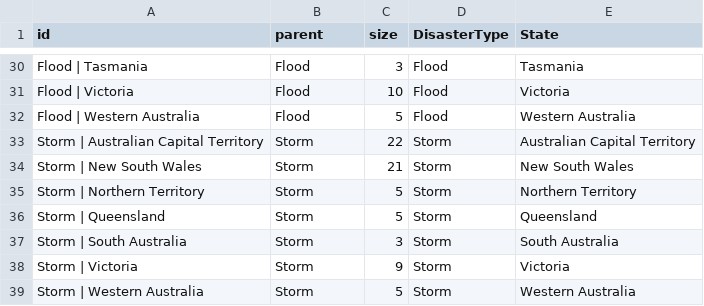
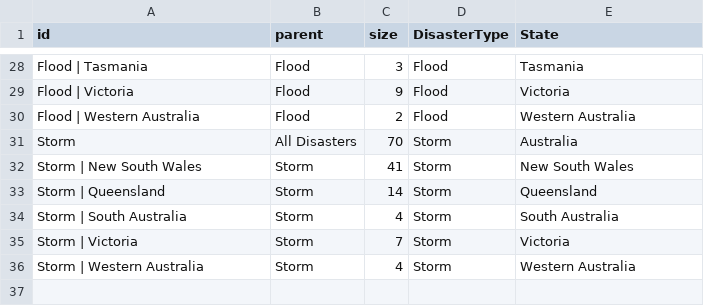
Before and after one commit to AryanC03/DV2, a CSV file: data/disasters_treemap.csv, drawn as a sheet; only a part is shown, gaps mark what is left out; removed rows and columns are numbered as before the commit, all else as after; the diff covers the shown part only; the diff names each change by its address in the sheet, - before the commit and + after, or states it on an @@ line.

Commit message:
Update disaster data and GSP growth statistics
- Adjusted disaster counts in disasters_treemap.csv for various states, including changes in bushfire, cyclone, earthquake, flood, and storm data.
- Revised GSP growth statistics in state_gsp_disasters.json, correcting the number of disasters recorded for the Australian Capital Territory, New South Wales, Northern Territory, Queensland, South Australia, Victoria, and Western Australia.
- Removed unnecessary MonthIndex calculation from heatmap.vg.json to streamline data processing.

```diff
--- a/data/disasters_treemap.csv
+++ b/data/disasters_treemap.csv
-C29 (size): 10
+C29 (size): 9
-C30 (size): 5
+C30 (size): 2
-row 33: Storm | Australian Capital Territory | Storm | 22 | Storm | Australian Capital Territory
@@ row 7 moved to row 31: Storm @@
-C32 (size): 21
+C32 (size): 41
-row 35: Storm | Northern Territory | Storm | 5 | Storm | Northern Territory
-C33 (size): 5
+C33 (size): 14
-C34 (size): 3
+C34 (size): 4
-C35 (size): 9
+C35 (size): 7
-C36 (size): 5
+C36 (size): 4
```
Also changed, not shown: 4 added rows, 5 removed rows, 3 moved rows and 14 edited cells elsewhere in this file, data/disasters.csv, 2 other files.
